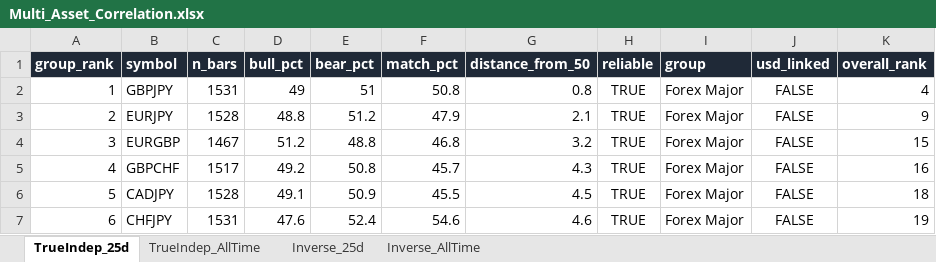
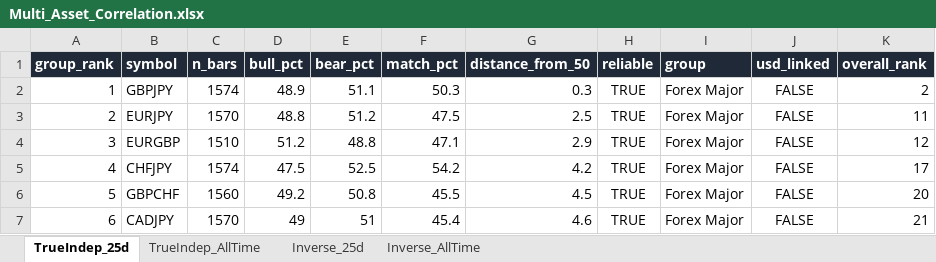
Before and after one commit to Jamesssurfer/Multi_Assets_Correlation, an Excel workbook: output/Multi_Asset_Correlation.xlsx, sheet TrueIndep_25d, drawn as a sheet; only a part is shown; values as stored, in another font and other column widths than the file's, no borders; removed rows and columns are numbered as before the commit, all else as after; the diff covers the shown part only; the diff names each change by its address in the sheet, - before the commit and + after, or states it on an @@ line.

```diff
--- a/output/Multi_Asset_Correlation.xlsx (sheet TrueIndep_25d)
+++ b/output/Multi_Asset_Correlation.xlsx (sheet TrueIndep_25d)
-C2 (n_bars): 1531
+C2 (n_bars): 1574
-D2 (bull_pct): 49
+D2 (bull_pct): 48.9
-E2 (bear_pct): 51
+E2 (bear_pct): 51.1
-F2 (match_pct): 50.8
+F2 (match_pct): 50.3
-G2 (distance_from_50): 0.8
+G2 (distance_from_50): 0.3
-K2 (overall_rank): 4
+K2 (overall_rank): 2
-C3 (n_bars): 1528
+C3 (n_bars): 1570
-F3 (match_pct): 47.9
+F3 (match_pct): 47.5
-G3 (distance_from_50): 2.1
+G3 (distance_from_50): 2.5
-K3 (overall_rank): 9
+K3 (overall_rank): 11
-C4 (n_bars): 1467
+C4 (n_bars): 1510
-F4 (match_pct): 46.8
+F4 (match_pct): 47.1
-G4 (distance_from_50): 3.2
+G4 (distance_from_50): 2.9
-K4 (overall_rank): 15
+K4 (overall_rank): 12
+row 5: 4 | CHFJPY | 1574 | 47.5 | 52.5 | 54.2 | 4.2 | TRUE | Forex Major | FALSE | 17
-A6 (group_rank): 4
+A6 (group_rank): 5
-C6 (n_bars): 1517
+C6 (n_bars): 1560
-F6 (match_pct): 45.7
+F6 (match_pct): 45.5
-G6 (distance_from_50): 4.3
+G6 (distance_from_50): 4.5
-K6 (overall_rank): 16
+K6 (overall_rank): 20
-A7 (group_rank): 5
+A7 (group_rank): 6
-C7 (n_bars): 1528
+C7 (n_bars): 1570
-D7 (bull_pct): 49.1
+D7 (bull_pct): 49
-E7 (bear_pct): 50.9
+E7 (bear_pct): 51
-F7 (match_pct): 45.5
+F7 (match_pct): 45.4
-G7 (distance_from_50): 4.5
+G7 (distance_from_50): 4.6
-K7 (overall_rank): 18
+K7 (overall_rank): 21
-row 7: 6 | CHFJPY | 1531 | 47.6 | 52.4 | 54.6 | 4.6 | TRUE | Forex Major | FALSE | 19
```
Also changed, not shown: 12 added rows, 12 removed rows and 445 edited cells elsewhere in this sheet, sheet Inverse_25d, sheet Inverse_AllTime, sheet TrueIndep_AllTime.
